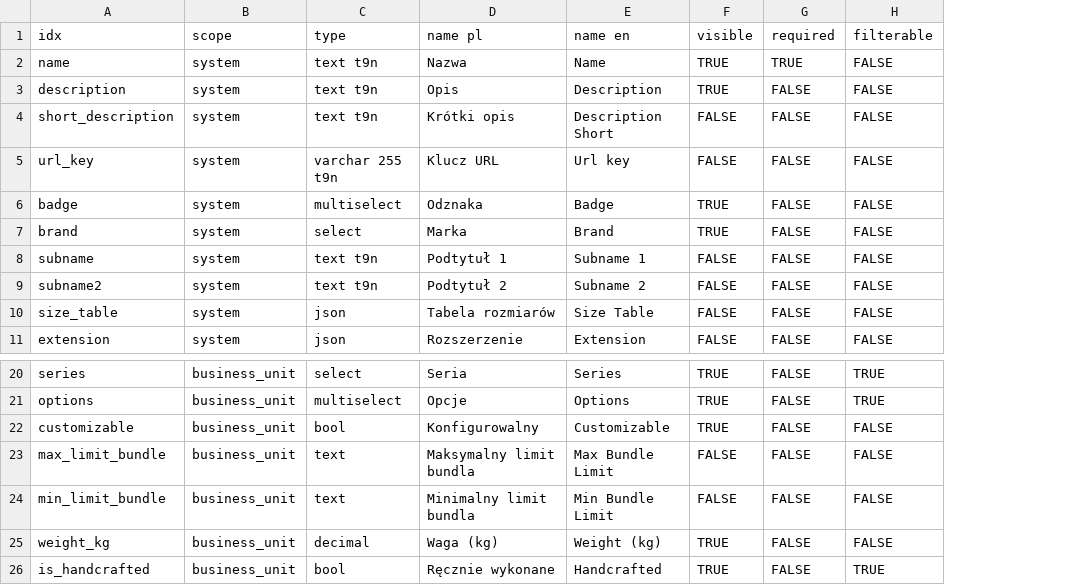
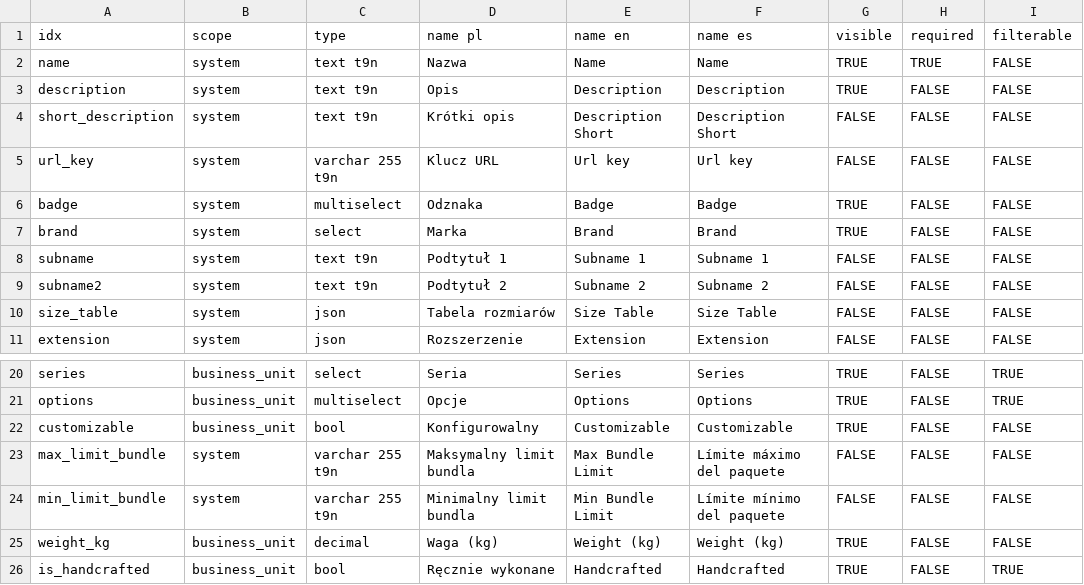
Before and after one commit to entirius/entirius-test-package-emporium, a CSV file: package/volkanos-config/pim-features.csv, drawn as a sheet; only a part is shown, gaps mark what is left out; the diff names each change by its address in the sheet, - before the commit and + after, or states it on an @@ line.

```diff
--- a/package/volkanos-config/pim-features.csv
+++ b/package/volkanos-config/pim-features.csv
+column F (name es), rows 2-11: Name | Description | Description Short | Url key | Badge | Brand | Subname 1 | Subname 2 | Size Table | Extension; rows 20-26: Series | Options | Customizable | Límite máximo del paquete | Límite mínimo del paquete | Weight (kg) | Handcrafted
-B23:B24 (scope): business_unit
+B23:B24 (scope): system
-C23:C24 (type): text
+C23:C24 (type): varchar 255 t9n
```
Also changed, not shown: package/volkanos-config/pim-feature-position-in-features-sets.csv, package/volkanos-config/pim-features-sets.csv, 6 other files.
